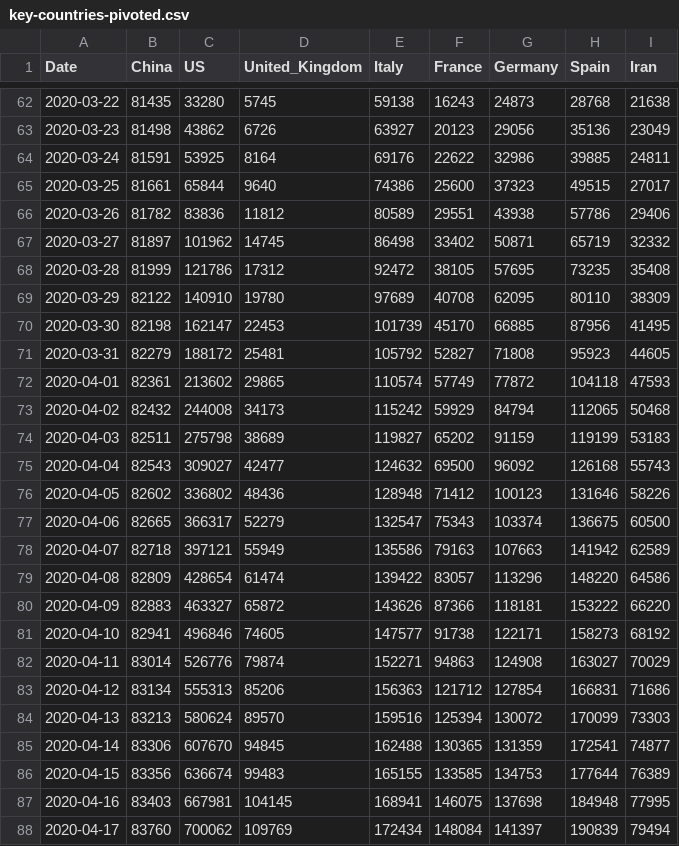
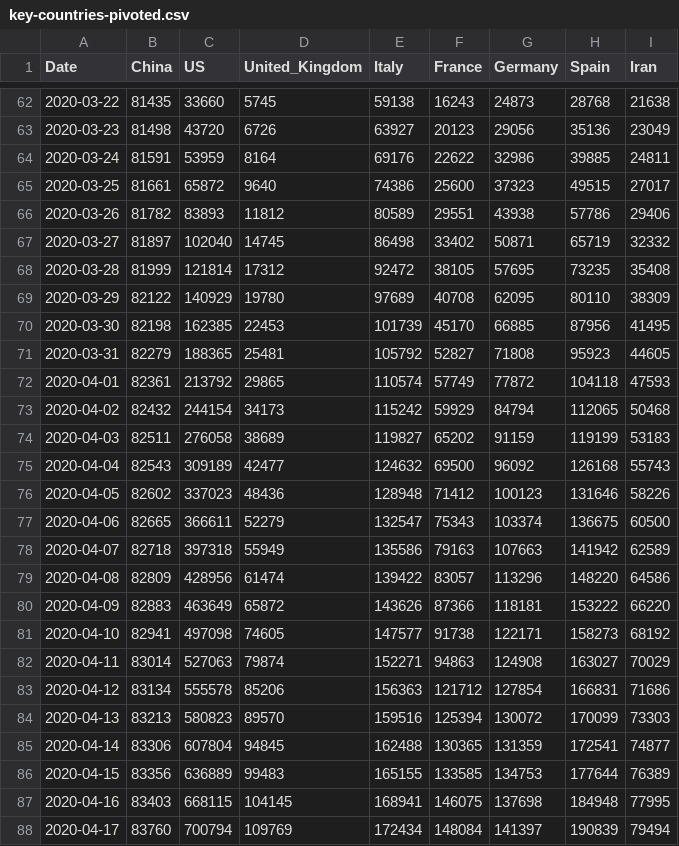
Before and after one commit to KastB/covid-19, a CSV file: data/key-countries-pivoted.csv, drawn as a sheet; only a part is shown, gaps mark what is left out; the diff covers the shown part only.

```diff
--- a/data/key-countries-pivoted.csv
+++ b/data/key-countries-pivoted.csv
@@ -62,27 +62,27 @@ Date,China,US,United_Kingdom,Italy,France,Germany,Spain,Iran
-2020-03-22,81435,33280,5745,59138,16243,24873,28768,21638
-2020-03-23,81498,43862,6726,63927,20123,29056,35136,23049
-2020-03-24,81591,53925,8164,69176,22622,32986,39885,24811
-2020-03-25,81661,65844,9640,74386,25600,37323,49515,27017
-2020-03-26,81782,83836,11812,80589,29551,43938,57786,29406
-2020-03-27,81897,101962,14745,86498,33402,50871,65719,32332
-2020-03-28,81999,121786,17312,92472,38105,57695,73235,35408
-2020-03-29,82122,140910,19780,97689,40708,62095,80110,38309
-2020-03-30,82198,162147,22453,101739,45170,66885,87956,41495
-2020-03-31,82279,188172,25481,105792,52827,71808,95923,44605
-2020-04-01,82361,213602,29865,110574,57749,77872,104118,47593
-2020-04-02,82432,244008,34173,115242,59929,84794,112065,50468
-2020-04-03,82511,275798,38689,119827,65202,91159,119199,53183
-2020-04-04,82543,309027,42477,124632,69500,96092,126168,55743
-2020-04-05,82602,336802,48436,128948,71412,100123,131646,58226
-2020-04-06,82665,366317,52279,132547,75343,103374,136675,60500
-2020-04-07,82718,397121,55949,135586,79163,107663,141942,62589
-2020-04-08,82809,428654,61474,139422,83057,113296,148220,64586
-2020-04-09,82883,463327,65872,143626,87366,118181,153222,66220
-2020-04-10,82941,496846,74605,147577,91738,122171,158273,68192
-2020-04-11,83014,526776,79874,152271,94863,124908,163027,70029
-2020-04-12,83134,555313,85206,156363,121712,127854,166831,71686
-2020-04-13,83213,580624,89570,159516,125394,130072,170099,73303
-2020-04-14,83306,607670,94845,162488,130365,131359,172541,74877
-2020-04-15,83356,636674,99483,165155,133585,134753,177644,76389
-2020-04-16,83403,667981,104145,168941,146075,137698,184948,77995
-2020-04-17,83760,700062,109769,172434,148084,141397,190839,79494
+2020-03-22,81435,33660,5745,59138,16243,24873,28768,21638
+2020-03-23,81498,43720,6726,63927,20123,29056,35136,23049
+2020-03-24,81591,53959,8164,69176,22622,32986,39885,24811
+2020-03-25,81661,65872,9640,74386,25600,37323,49515,27017
+2020-03-26,81782,83893,11812,80589,29551,43938,57786,29406
+2020-03-27,81897,102040,14745,86498,33402,50871,65719,32332
+2020-03-28,81999,121814,17312,92472,38105,57695,73235,35408
+2020-03-29,82122,140929,19780,97689,40708,62095,80110,38309
+2020-03-30,82198,162385,22453,101739,45170,66885,87956,41495
+2020-03-31,82279,188365,25481,105792,52827,71808,95923,44605
+2020-04-01,82361,213792,29865,110574,57749,77872,104118,47593
+2020-04-02,82432,244154,34173,115242,59929,84794,112065,50468
+2020-04-03,82511,276058,38689,119827,65202,91159,119199,53183
+2020-04-04,82543,309189,42477,124632,69500,96092,126168,55743
+2020-04-05,82602,337023,48436,128948,71412,100123,131646,58226
+2020-04-06,82665,366611,52279,132547,75343,103374,136675,60500
+2020-04-07,82718,397318,55949,135586,79163,107663,141942,62589
+2020-04-08,82809,428956,61474,139422,83057,113296,148220,64586
+2020-04-09,82883,463649,65872,143626,87366,118181,153222,66220
+2020-04-10,82941,497098,74605,147577,91738,122171,158273,68192
+2020-04-11,83014,527063,79874,152271,94863,124908,163027,70029
+2020-04-12,83134,555578,85206,156363,121712,127854,166831,71686
+2020-04-13,83213,580823,89570,159516,125394,130072,170099,73303
+2020-04-14,83306,607804,94845,162488,130365,131359,172541,74877
+2020-04-15,83356,636889,99483,165155,133585,134753,177644,76389
+2020-04-16,83403,668115,104145,168941,146075,137698,184948,77995
+2020-04-17,83760,700794,109769,172434,148084,141397,190839,79494
```
Also changed, not shown: 1 added row and 82 edited cells elsewhere in this file, data/worldwide-aggregated.csv, 3 other files.
